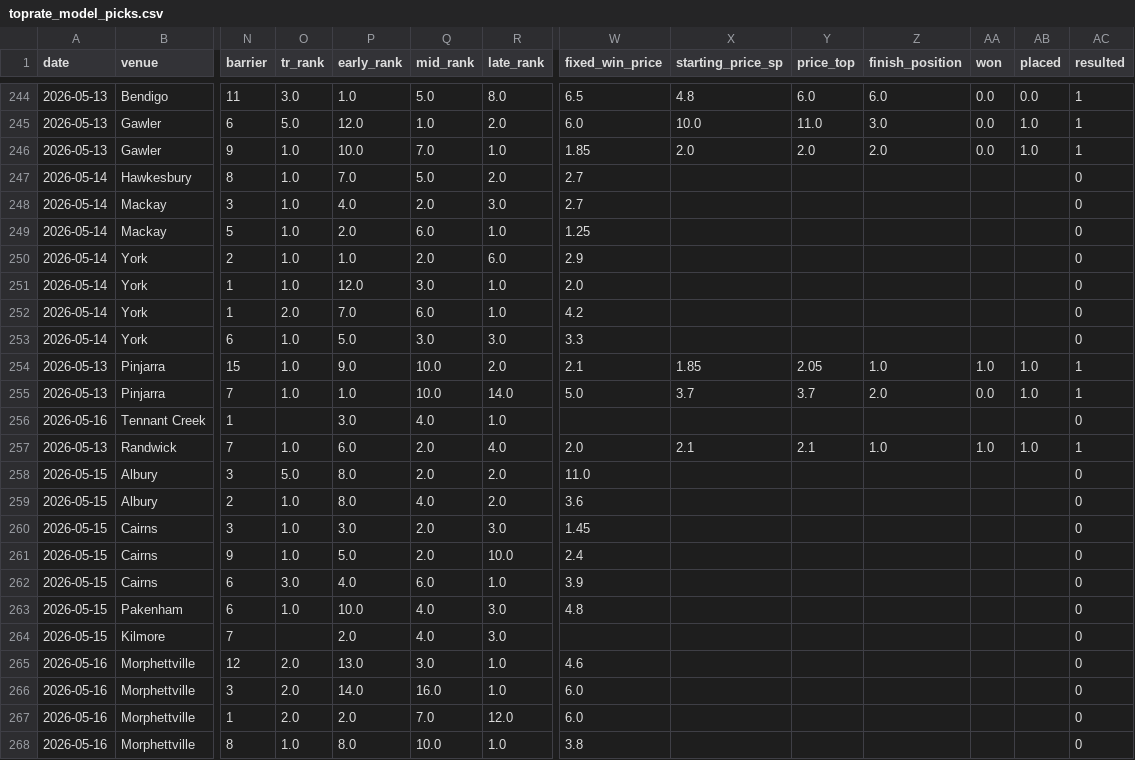
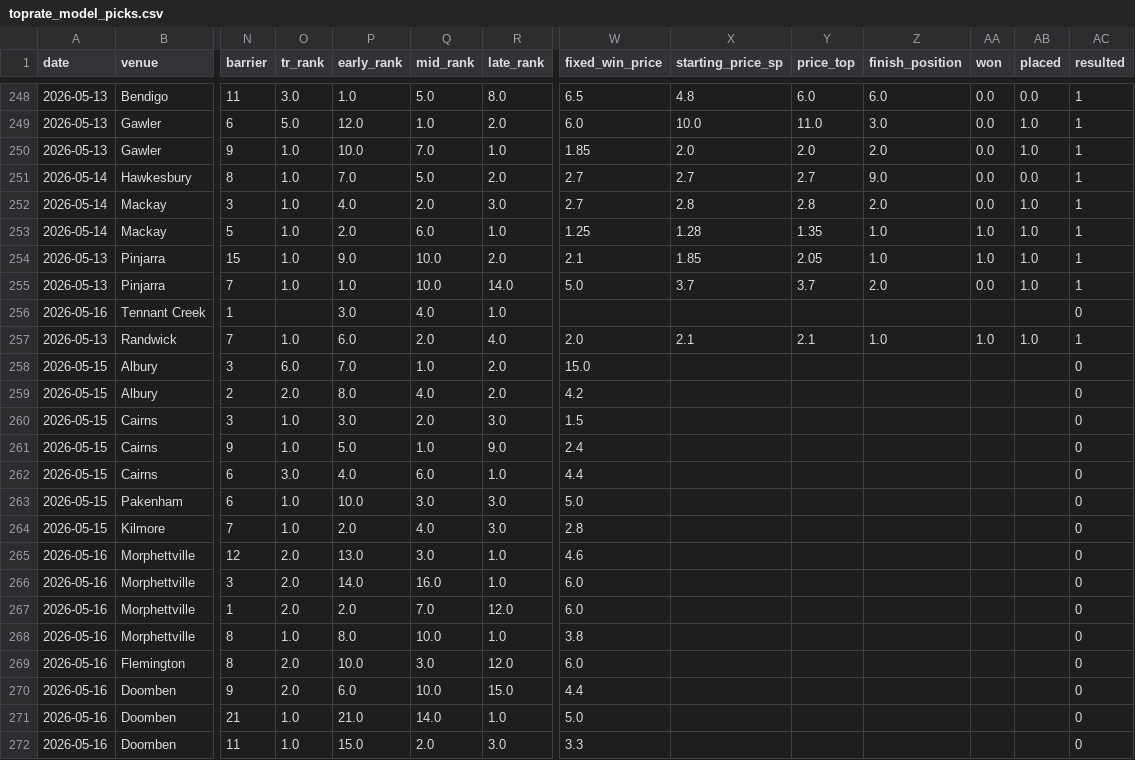
Before and after one commit to mattdwyer01/TopRate, a CSV file: toprate_model_picks.csv, drawn as a sheet; only a part is shown, gaps mark what is left out; the shorter side is filled out with more unchanged rows; addresses are those after the commit; the diff covers the shown part only; the diff names each change by its address in the sheet, - before the commit and + after, or states it on an @@ line.

```diff
--- a/toprate_model_picks.csv
+++ b/toprate_model_picks.csv
-X251 (starting_price_sp): (empty)
+X251 (starting_price_sp): 2.7
-Y251 (price_top): (empty)
+Y251 (price_top): 2.7
-Z251 (finish_position): (empty)
+Z251 (finish_position): 9.0
-AA251:AA252 (won): (empty)
+AA251:AA252 (won): 0.0
-AB251 (placed): (empty)
+AB251 (placed): 0.0
-AC251:AC253 (resulted): 0
+AC251:AC253 (resulted): 1
-X252 (starting_price_sp): (empty)
+X252 (starting_price_sp): 2.8
-Y252 (price_top): (empty)
+Y252 (price_top): 2.8
-Z252 (finish_position): (empty)
+Z252 (finish_position): 2.0
-AB252:AB253 (placed): (empty)
+AB252:AB253 (placed): 1.0
-X253 (starting_price_sp): (empty)
+X253 (starting_price_sp): 1.28
-Y253 (price_top): (empty)
+Y253 (price_top): 1.35
-Z253 (finish_position): (empty)
+Z253 (finish_position): 1.0
-AA253 (won): (empty)
+AA253 (won): 1.0
@@ row 250 moved to row 83: 2026-05-14 @@
@@ row 251 moved to row 84: 2026-05-14 @@
@@ row 252 moved to row 85: 2026-05-14 @@
@@ row 253 moved to row 86: 2026-05-14 @@
-O258 (tr_rank): 5.0
+O258 (tr_rank): 6.0
-P258 (early_rank): 8.0
+P258 (early_rank): 7.0
-Q258 (mid_rank): 2.0
+Q258 (mid_rank): 1.0
-W258 (fixed_win_price): 11.0
+W258 (fixed_win_price): 15.0
-O259 (tr_rank): 1.0
+O259 (tr_rank): 2.0
-W259 (fixed_win_price): 3.6
+W259 (fixed_win_price): 4.2
-W260 (fixed_win_price): 1.45
+W260 (fixed_win_price): 1.5
-Q261 (mid_rank): 2.0
+Q261 (mid_rank): 1.0
-R261 (late_rank): 10.0
+R261 (late_rank): 9.0
-W262 (fixed_win_price): 3.9
+W262 (fixed_win_price): 4.4
-Q263 (mid_rank): 4.0
+Q263 (mid_rank): 3.0
-W263 (fixed_win_price): 4.8
+W263 (fixed_win_price): 5.0
-O264 (tr_rank): (empty)
+O264 (tr_rank): 1.0
-W264 (fixed_win_price): (empty)
+W264 (fixed_win_price): 2.8
```
Also changed, not shown: 1 removed row elsewhere in this file, 2 other files.
